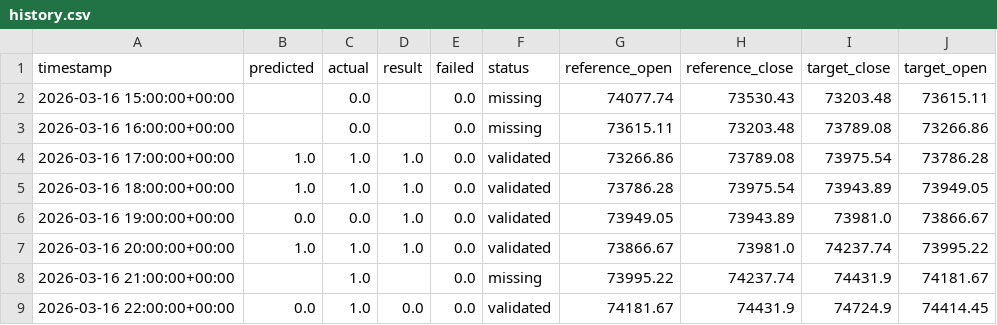
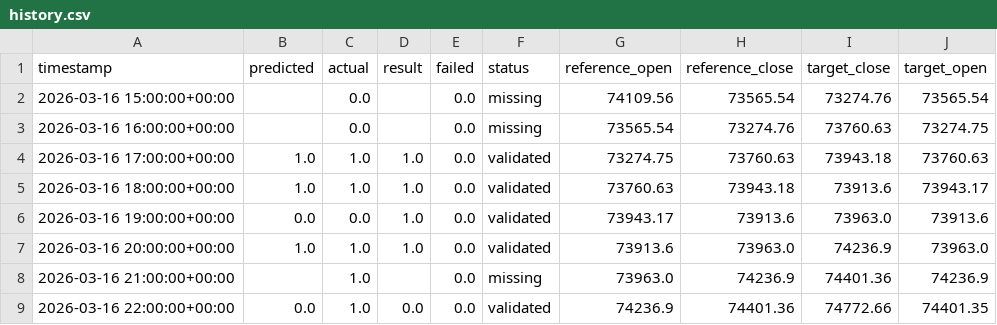
Before and after one commit to devMuniz02/btc-hourly-tournament, a CSV file: history.csv, drawn as a sheet; only a part is shown; the diff covers the shown part only.

```diff
--- a/history.csv
+++ b/history.csv
@@ -1,9 +1,9 @@
 timestamp,predicted,actual,result,failed,status,reference_open,reference_close,target_close,target_open
-2026-03-16 15:00:00+00:00,,0.0,,0.0,missing,74077.74,73530.43,73203.48,73615.11
-2026-03-16 16:00:00+00:00,,0.0,,0.0,missing,73615.11,73203.48,73789.08,73266.86
-2026-03-16 17:00:00+00:00,1.0,1.0,1.0,0.0,validated,73266.86,73789.08,73975.54,73786.28
-2026-03-16 18:00:00+00:00,1.0,1.0,1.0,0.0,validated,73786.28,73975.54,73943.89,73949.05
-2026-03-16 19:00:00+00:00,0.0,0.0,1.0,0.0,validated,73949.05,73943.89,73981.0,73866.67
-2026-03-16 20:00:00+00:00,1.0,1.0,1.0,0.0,validated,73866.67,73981.0,74237.74,73995.22
-2026-03-16 21:00:00+00:00,,1.0,,0.0,missing,73995.22,74237.74,74431.9,74181.67
-2026-03-16 22:00:00+00:00,0.0,1.0,0.0,0.0,validated,74181.67,74431.9,74724.9,74414.45
+2026-03-16 15:00:00+00:00,,0.0,,0.0,missing,74109.56,73565.54,73274.76,73565.54
+2026-03-16 16:00:00+00:00,,0.0,,0.0,missing,73565.54,73274.76,73760.63,73274.75
+2026-03-16 17:00:00+00:00,1.0,1.0,1.0,0.0,validated,73274.75,73760.63,73943.18,73760.63
+2026-03-16 18:00:00+00:00,1.0,1.0,1.0,0.0,validated,73760.63,73943.18,73913.6,73943.17
+2026-03-16 19:00:00+00:00,0.0,0.0,1.0,0.0,validated,73943.17,73913.6,73963.0,73913.6
+2026-03-16 20:00:00+00:00,1.0,1.0,1.0,0.0,validated,73913.6,73963.0,74236.9,73963.0
+2026-03-16 21:00:00+00:00,,1.0,,0.0,missing,73963.0,74236.9,74401.36,74236.9
+2026-03-16 22:00:00+00:00,0.0,1.0,0.0,0.0,validated,74236.9,74401.36,74772.66,74401.35
```
Also changed, not shown: 1 added row and 72 edited cells elsewhere in this file, 1 other file.
